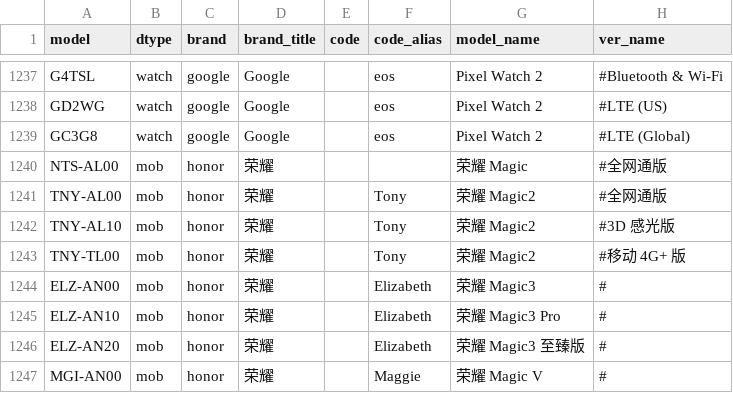
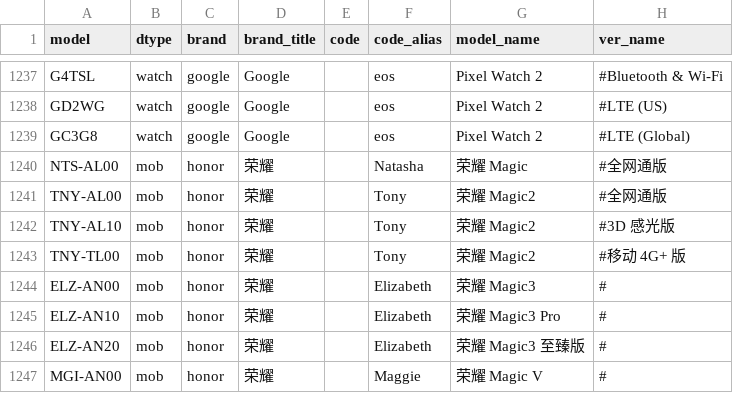
Before and after one commit to KHwang9883/MobileModels-csv, a CSV file: models.csv, drawn as a sheet; only a part is shown, gaps mark what is left out; the diff covers the shown part only.

```diff
--- a/models.csv
+++ b/models.csv
@@ -1239,3 +1239,3 @@ GD2WG,watch,google,Google,,eos,Pixel Watch 2,#LTE (US)
 GC3G8,watch,google,Google,,eos,Pixel Watch 2,#LTE (Global)
-NTS-AL00,mob,honor,荣耀,,,荣耀 Magic,#全网通版
+NTS-AL00,mob,honor,荣耀,,Natasha,荣耀 Magic,#全网通版
 TNY-AL00,mob,honor,荣耀,,Tony,荣耀 Magic2,#全网通版
```
Also changed, not shown: 10 added rows and 1 edited cell elsewhere in this file, 1 other file.
